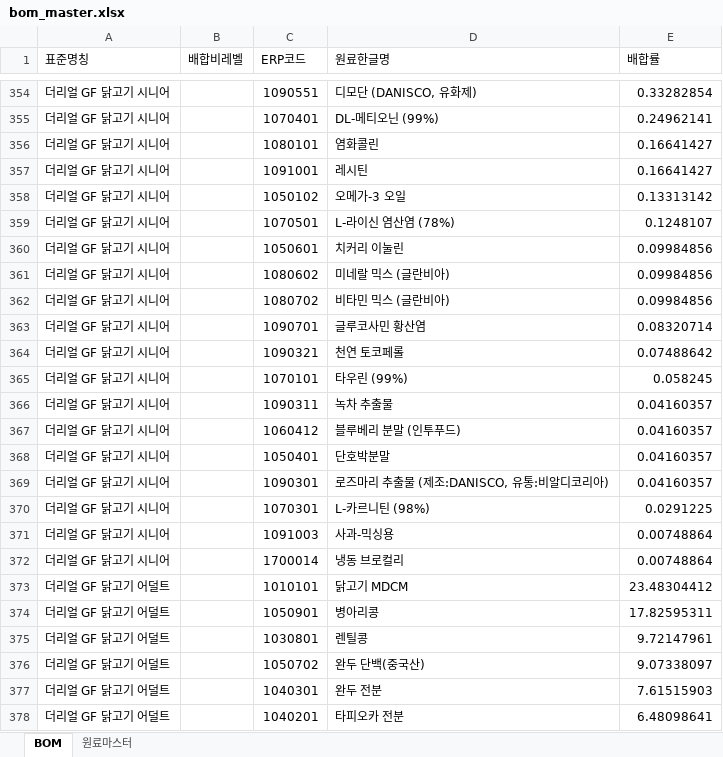
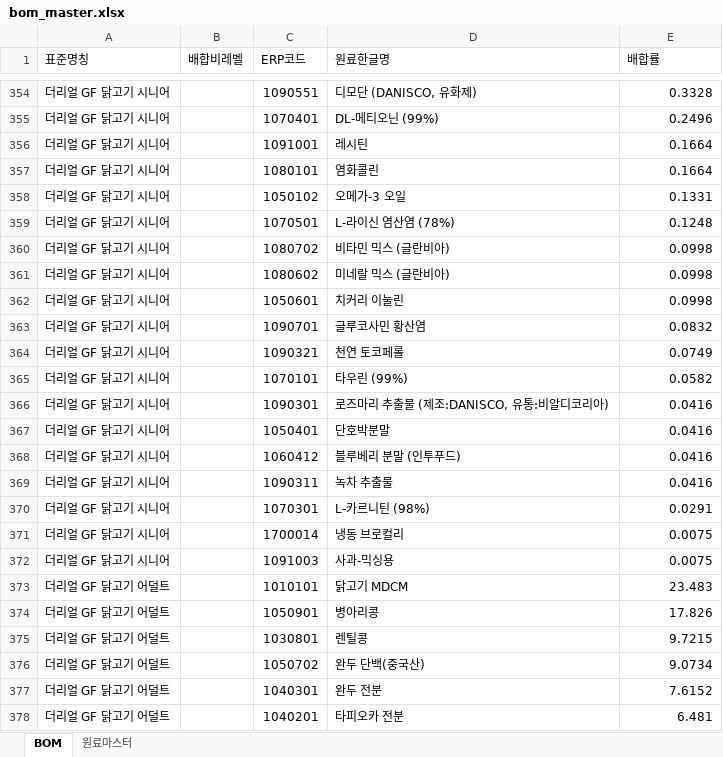
Before and after one commit to taehokim-5515/Raw-material-analysis, an Excel workbook: data/bom_master.xlsx, sheet BOM, drawn as a sheet; only a part is shown, gaps mark what is left out; values as stored, in another font and other column widths than the file's, no cell formats; removed rows and columns are numbered as before the commit, all else as after; the diff covers the shown part only; the diff names each change by its address in the sheet, - before the commit and + after, or states it on an @@ line.

```diff
--- a/data/bom_master.xlsx (sheet BOM)
+++ b/data/bom_master.xlsx (sheet BOM)
-E354 (배합률): 0.33282854
+E354 (배합률): 0.3328
-E355 (배합률): 0.24962141
+E355 (배합률): 0.2496
-row 356: 더리얼 GF 닭고기 시니어 |  | 1080101 | 염화콜린 | 0.16641427
-E356 (배합률): 0.16641427
+E356 (배합률): 0.1664
+row 357: 더리얼 GF 닭고기 시니어 |  | 1080101 | 염화콜린 | 0.1664
-E358 (배합률): 0.13313142
+E358 (배합률): 0.1331
-E359 (배합률): 0.1248107
+E359 (배합률): 0.1248
-row 360: 더리얼 GF 닭고기 시니어 |  | 1050601 | 치커리 이눌린 | 0.09984856
-row 361: 더리얼 GF 닭고기 시니어 |  | 1080602 | 미네랄 믹스 (글란비아) | 0.09984856
-E360 (배합률): 0.09984856
+E360 (배합률): 0.0998
+row 361: 더리얼 GF 닭고기 시니어 |  | 1080602 | 미네랄 믹스 (글란비아) | 0.0998
+row 362: 더리얼 GF 닭고기 시니어 |  | 1050601 | 치커리 이눌린 | 0.0998
-E363 (배합률): 0.08320714
+E363 (배합률): 0.0832
-E364 (배합률): 0.07488642
+E364 (배합률): 0.0749
-E365 (배합률): 0.058245
+E365 (배합률): 0.0582
-row 366: 더리얼 GF 닭고기 시니어 |  | 1090311 | 녹차 추출물 | 0.04160357
-row 367: 더리얼 GF 닭고기 시니어 |  | 1060412 | 블루베리 분말 (인투푸드) | 0.04160357
-row 368: 더리얼 GF 닭고기 시니어 |  | 1050401 | 단호박분말 | 0.04160357
-E366 (배합률): 0.04160357
+E366 (배합률): 0.0416
+row 367: 더리얼 GF 닭고기 시니어 |  | 1050401 | 단호박분말 | 0.0416
+row 368: 더리얼 GF 닭고기 시니어 |  | 1060412 | 블루베리 분말 (인투푸드) | 0.0416
+row 369: 더리얼 GF 닭고기 시니어 |  | 1090311 | 녹차 추출물 | 0.0416
-E370 (배합률): 0.0291225
+E370 (배합률): 0.0291
-row 371: 더리얼 GF 닭고기 시니어 |  | 1091003 | 사과-믹싱용 | 0.00748864
-E371 (배합률): 0.00748864
+E371 (배합률): 0.0075
+row 372: 더리얼 GF 닭고기 시니어 |  | 1091003 | 사과-믹싱용 | 0.0075
-E373 (배합률): 23.48304412
+E373 (배합률): 23.483
-E374 (배합률): 17.82595311
+E374 (배합률): 17.826
-E375 (배합률): 9.72147961
+E375 (배합률): 9.7215
-E376 (배합률): 9.07338097
+E376 (배합률): 9.0734
-E377 (배합률): 7.61515903
+E377 (배합률): 7.6152
-E378 (배합률): 6.48098641
+E378 (배합률): 6.481
```
Also changed, not shown: 23 added rows, 23 removed rows and 90 edited cells elsewhere in this sheet, cell formats, 1 other file.
